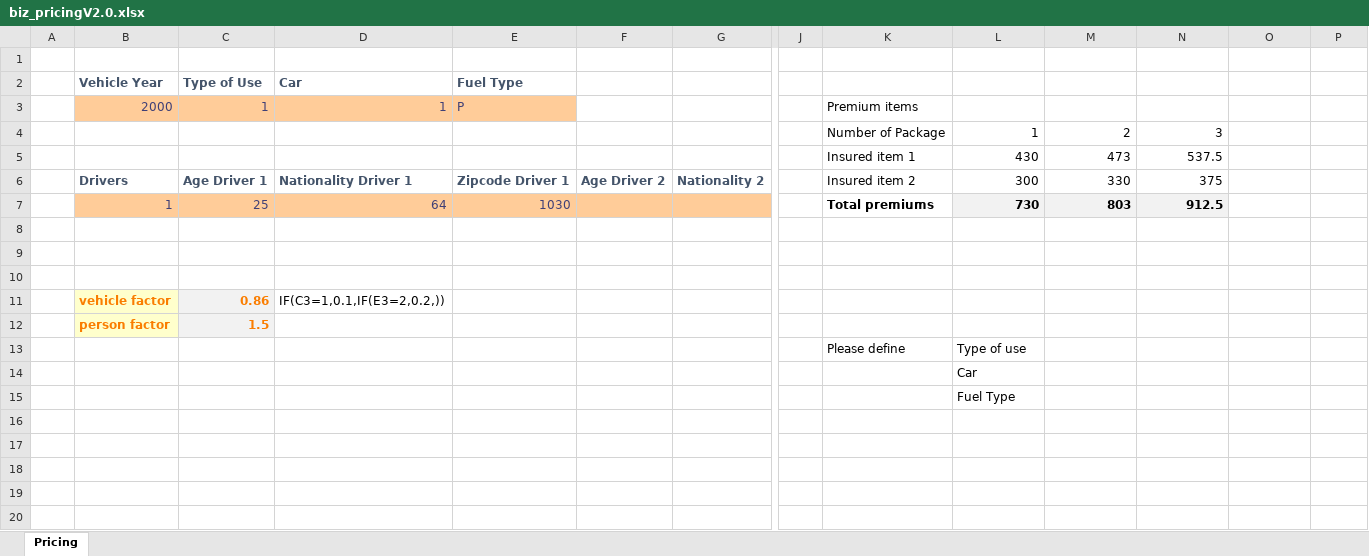
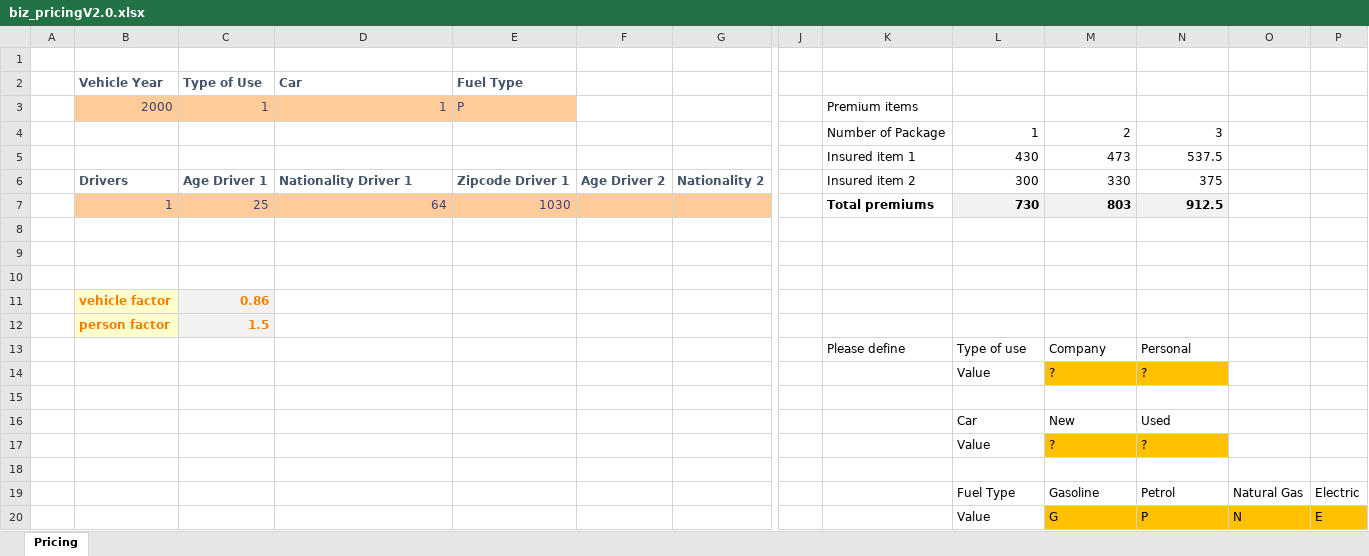
Before and after one commit to popcsenge/git_training_sandbox, an Excel workbook: Gergo_Ferenczy/AfterTrainingExcercise/biz_pricingV2.0.xlsx, sheet Pricing, drawn as a sheet; only a part is shown, gaps mark what is left out; values as stored, in another font and other column widths than the file's, no borders; table styles not drawn; addresses are those after the commit; rows hold the shown columns only; the diff names each change by its address in the sheet, - before the commit and + after, or states it on an @@ line.

```diff
--- a/Gergo_Ferenczy/AfterTrainingExcercise/biz_pricingV2.0.xlsx (sheet Pricing)
+++ b/Gergo_Ferenczy/AfterTrainingExcercise/biz_pricingV2.0.xlsx (sheet Pricing)
-D11 (Car): IF(C3=1,0.1,IF(E3=2,0.2,))
+D11 (Car): (empty)
-M13: (empty)
+M13: Company
-N13: (empty)
+N13: Personal
+row 14:  |  |  |  |  |  |  |  |  | Value | ? | ?
-L15: Car
+L15: (empty)
+row 16:  |  |  |  |  |  |  |  |  | Car | New | Used
+row 17:  |  |  |  |  |  |  |  |  | Value | ? | ?
-L18: Fuel Type
+L18: (empty)
+row 19:  |  |  |  |  |  |  |  |  | Fuel Type | Gasoline | Petrol | Natural Gas | Electric
+row 20:  |  |  |  |  |  |  |  |  | Value | G | P | N | E
```
Also changed, not shown: 2 other files.
